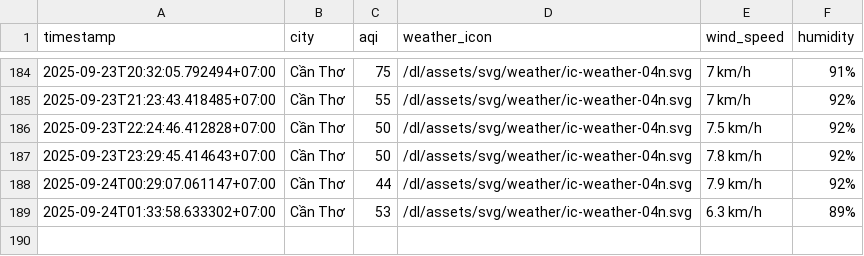
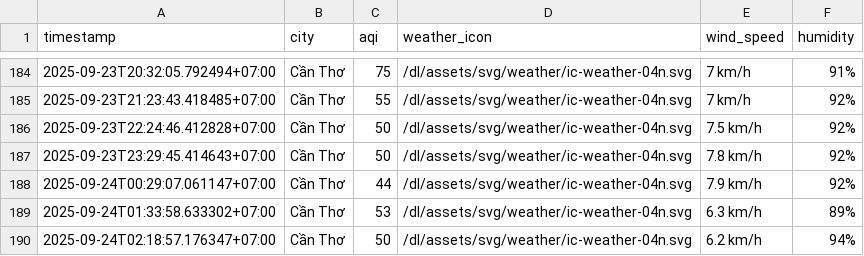
Before and after one commit to HiAmNear/iqair-crawling, a CSV file: result/can-tho/aqi_can-tho_2025_sep.csv, drawn as a sheet; only a part is shown, gaps mark what is left out.

```diff
--- a/result/can-tho/aqi_can-tho_2025_sep.csv
+++ b/result/can-tho/aqi_can-tho_2025_sep.csv
@@ -189 +189,2 @@ timestamp,city,aqi,weather_icon,wind_speed,humidity
 2025-09-24T01:33:58.633302+07:00,Cần Thơ,53,/dl/assets/svg/weather/ic-weather-04n.svg,6.3 km/h,89%
+2025-09-24T02:18:57.176347+07:00,Cần Thơ,50,/dl/assets/svg/weather/ic-weather-04n.svg,6.2 km/h,94%
```
Also changed, not shown: result/da-nang/aqi_da-nang_2025_sep.csv, result/hai-phong/aqi_hai-phong_2025_sep.csv, 4 other files.
